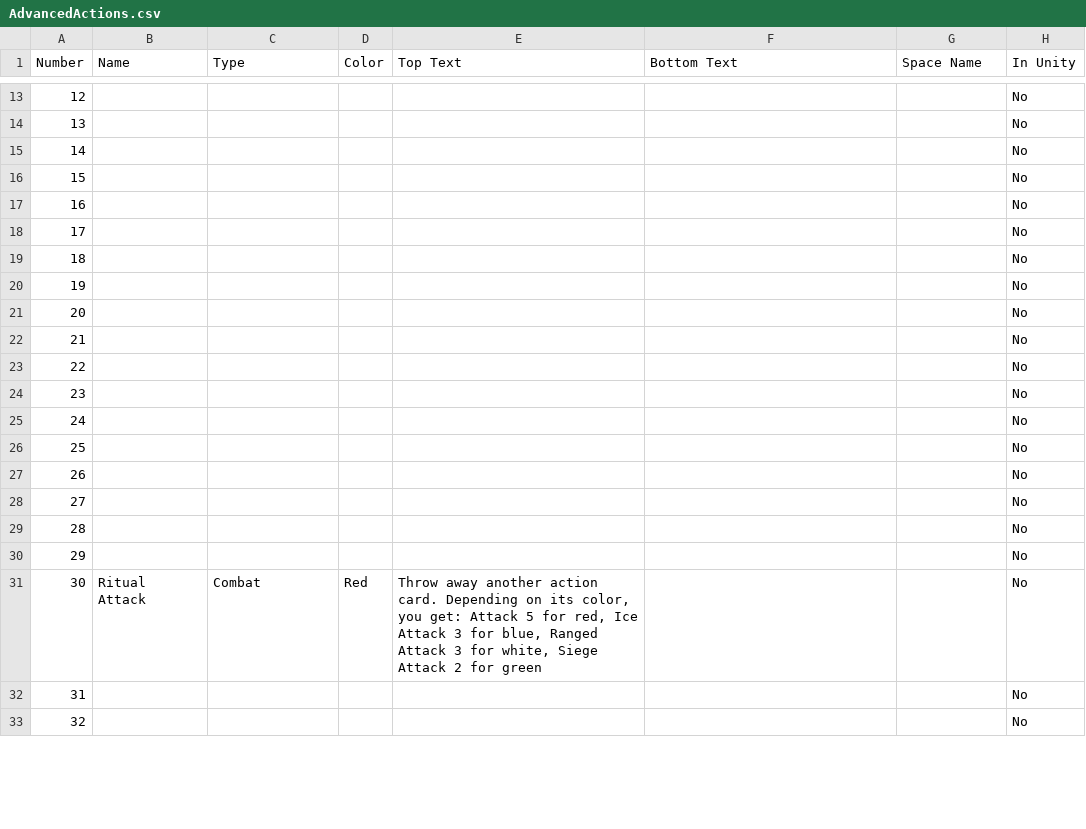
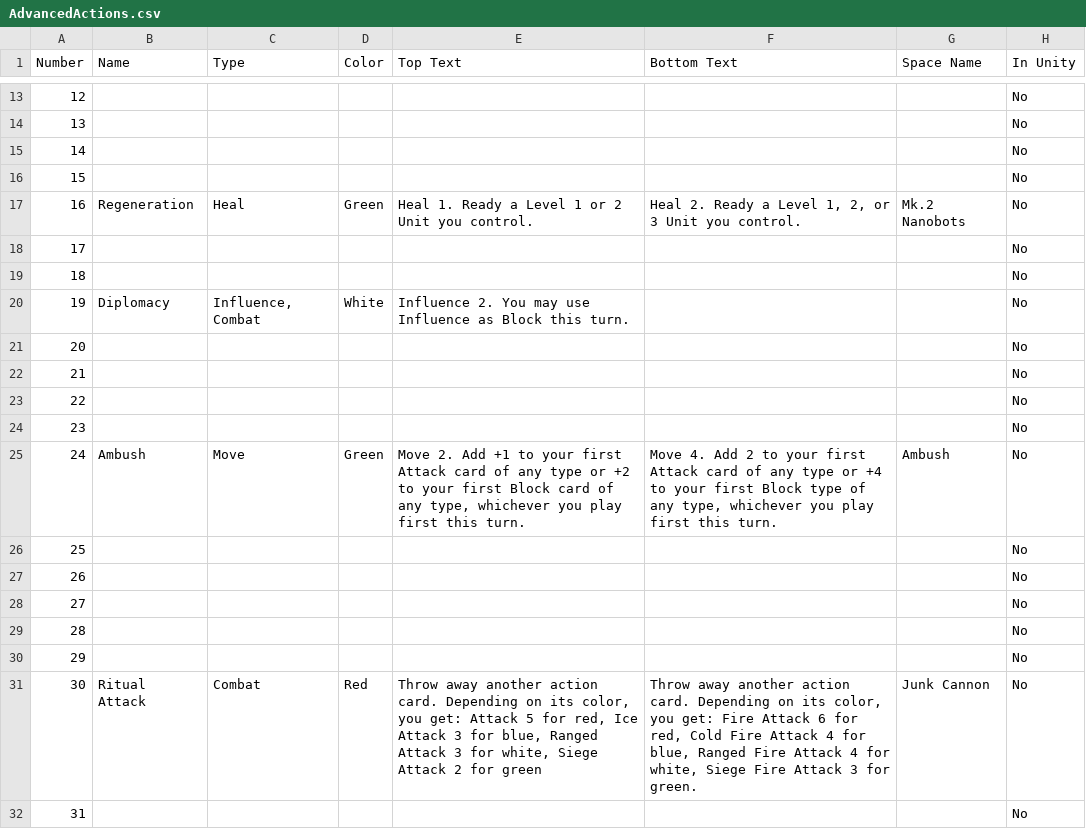
Before and after one commit to pat964/cmpt306, a CSV file: Cards/Advanced Action Cards/AdvancedActions.csv, drawn as a sheet; only a part is shown, gaps mark what is left out; the shorter side is filled out with more unchanged rows.

Commit message:
Added more actions

```diff
--- a/Cards/Advanced Action Cards/AdvancedActions.csv
+++ b/Cards/Advanced Action Cards/AdvancedActions.csv
@@ -16,6 +16,6 @@ Number,Name,Type,Color,Top Text,Bottom Text,Space Name,In Unity
 15,,,,,,,No
-16,,,,,,,No
+16,Regeneration,Heal,Green,Heal 1. Ready a Level 1 or 2 Unit you control.,"Heal 2. Ready a Level 1, 2, or 3 Unit you control.",Mk.2 Nanobots,No
 17,,,,,,,No
 18,,,,,,,No
-19,,,,,,,No
+19,Diplomacy,"Influence, Combat",White,Influence 2. You may use Influence as Block this turn.,,,No
 20,,,,,,,No
@@ -24,3 +24,3 @@ Number,Name,Type,Color,Top Text,Bottom Text,Space Name,In Unity
 23,,,,,,,No
-24,,,,,,,No
+24,Ambush,Move,Green,"Move 2. Add +1 to your first Attack card of any type or +2 to your first Block card of any type, whichever you play first this turn.","Move 4. Add 2 to your first Attack card of any type or +4 to your first Block type of any type, whichever you play first this turn.",Ambush,No
 25,,,,,,,No
@@ -30,3 +30,3 @@ Number,Name,Type,Color,Top Text,Bottom Text,Space Name,In Unity
 29,,,,,,,No
-30,Ritual Attack,Combat,Red,"Throw away another action card. Depending on its color, you get: Attack 5 for red, Ice Attack 3 for blue, Ranged Attack 3 for white, Siege Attack 2 for green",,,No
+30,Ritual Attack,Combat,Red,"Throw away another action card. Depending on its color, you get: Attack 5 for red, Ice Attack 3 for blue, Ranged Attack 3 for white, Siege Attack 2 for green","Throw away another action card. Depending on its color, you get: Fire Attack 6 for red, Cold Fire Attack 4 for blue, Ranged Fire Attack 4 for white, Siege Fire Attack 3 for green.",Junk Cannon,No
 31,,,,,,,No
```
Also changed, not shown: 1 other file.
